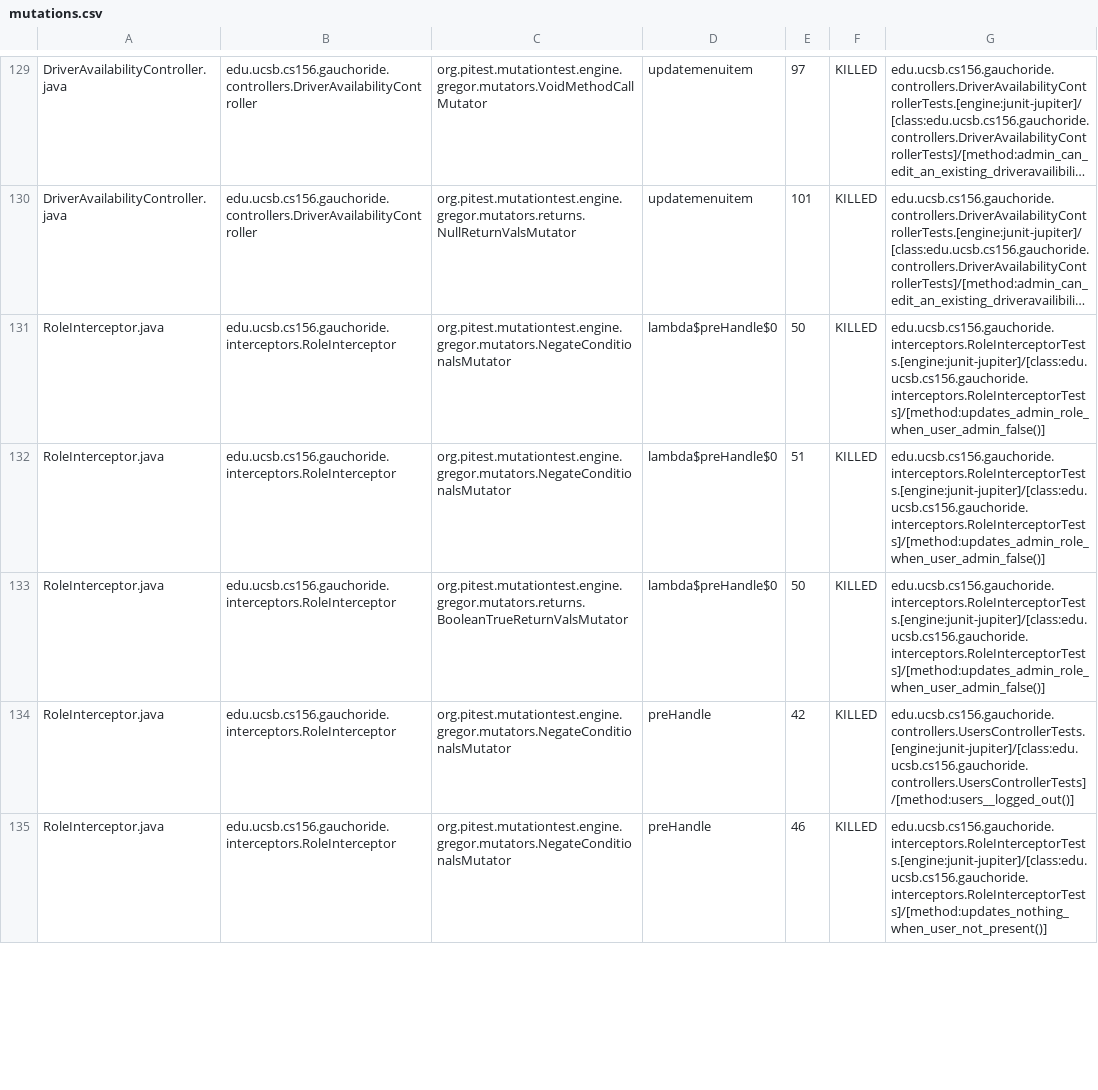
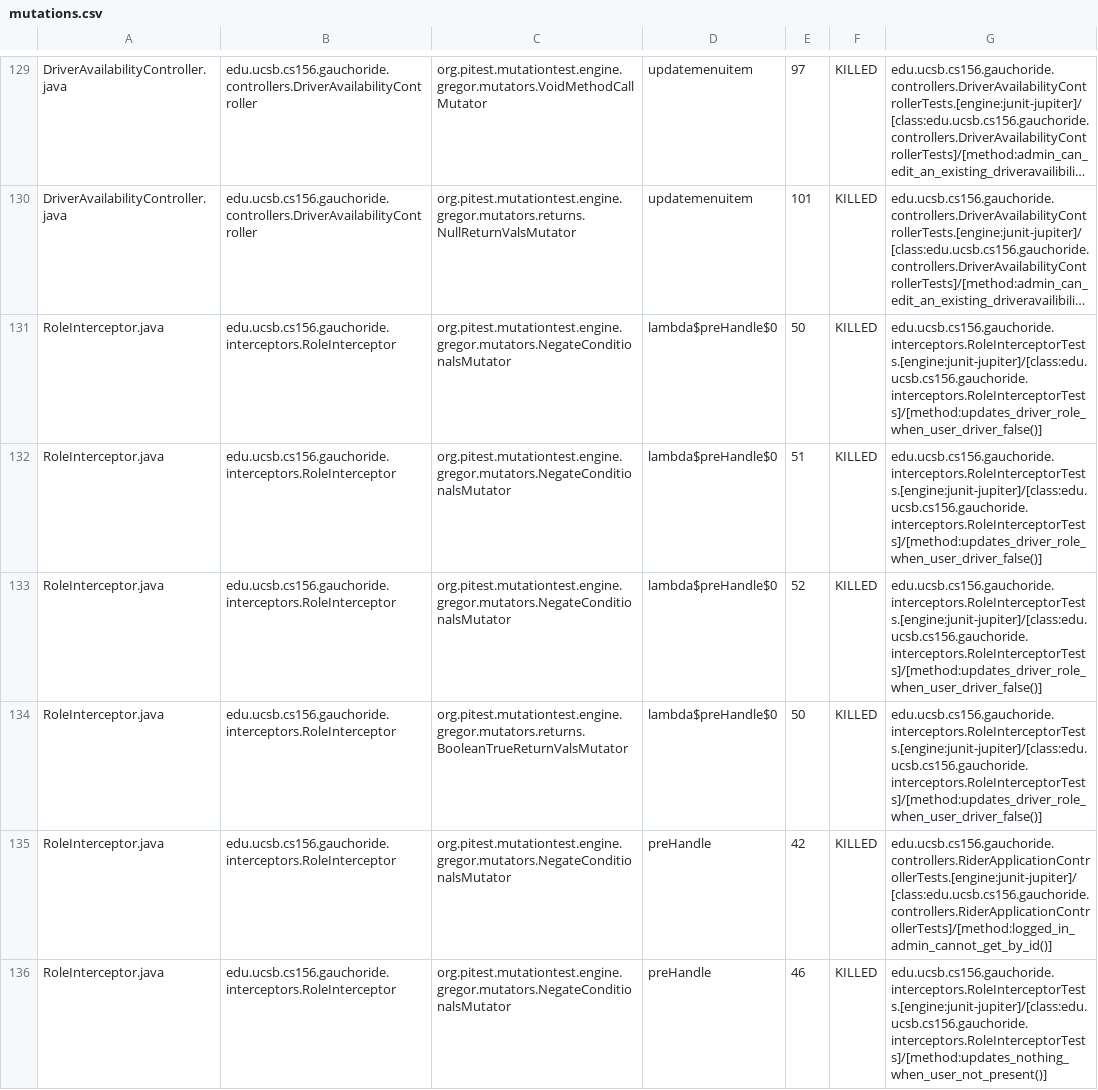
Before and after one commit to ucsb-cs156-w24/proj-gauchoride-w24-7pm-4, a CSV file: prs/31/pitest/mutations.csv, drawn as a sheet; only a part is shown, gaps mark what is left out; long unchanged cells end in …; addresses are those after the commit; the diff covers the shown part only; the diff names each change by its address in the sheet, - before the commit and + after, or states it on an @@ line.

Commit message:
Deploying to gh-pages from @ ucsb-cs156-w24/proj-gauchoride-w24-7pm-4@bd7108c89a8794c6014a8c62940e52de27a8bad7 🚀

```diff
--- a/prs/31/pitest/mutations.csv
+++ b/prs/31/pitest/mutations.csv
-G131:G132: edu.ucsb.cs156.gauchoride.interceptors.RoleInterceptorTests.[engine:junit-jupiter]/[class:edu.ucsb.cs156.gauchoride.interceptors.RoleInterceptorTests]/[method:updates_admin_role_when_user_admin_false()]
+G131:G132: edu.ucsb.cs156.gauchoride.interceptors.RoleInterceptorTests.[engine:junit-jupiter]/[class:edu.ucsb.cs156.gauchoride.interceptors.RoleInterceptorTests]/[method:updates_driver_role_when_user_driver_false()]
+row 133: RoleInterceptor.java | edu.ucsb.cs156.gauchoride.interceptors.RoleInterceptor | org.pitest.mutationtest.engine.gregor.mutators.NegateConditionalsMutator | lambda$preHandle$0 | 52 | KILLED | edu.ucsb.cs156.gauchoride.interceptors.RoleInterceptorTests.[engine:junit-jupiter]/[class:edu.ucsb.cs156.gauchoride.interceptors.RoleInterceptorTests]/[method:updates_driver_role_when_user_driver_false()]
-G134: edu.ucsb.cs156.gauchoride.interceptors.RoleInterceptorTests.[engine:junit-jupiter]/[class:edu.ucsb.cs156.gauchoride.interceptors.RoleInterceptorTests]/[method:updates_admin_role_when_user_admin_false()]
+G134: edu.ucsb.cs156.gauchoride.interceptors.RoleInterceptorTests.[engine:junit-jupiter]/[class:edu.ucsb.cs156.gauchoride.interceptors.RoleInterceptorTests]/[method:updates_driver_role_when_user_driver_false()]
-G135: edu.ucsb.cs156.gauchoride.controllers.UsersControllerTests.[engine:junit-jupiter]/[class:edu.ucsb.cs156.gauchoride.controllers.UsersControllerTests]/[method:users__logged_out()]
+G135: edu.ucsb.cs156.gauchoride.controllers.RiderApplicationControllerTests.[engine:junit-jupiter]/[class:edu.ucsb.cs156.gauchoride.controllers.RiderApplicationControllerTests]/[method:logged_in_admin_cannot_get_by_id()]
```
Also changed, not shown: 1 added row and 40 edited cells elsewhere in this file, 19 other files.
